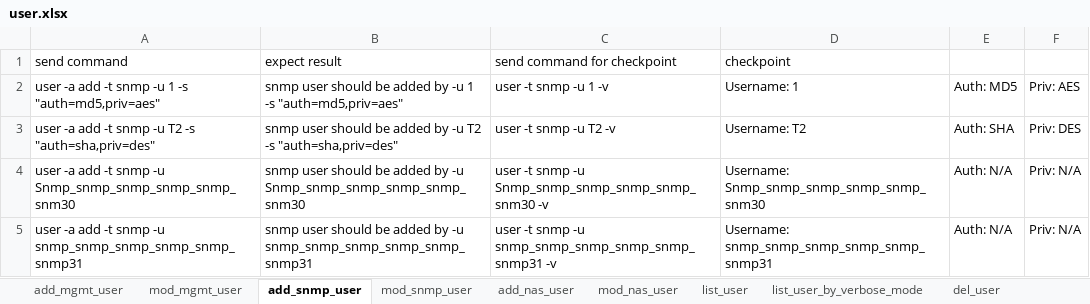
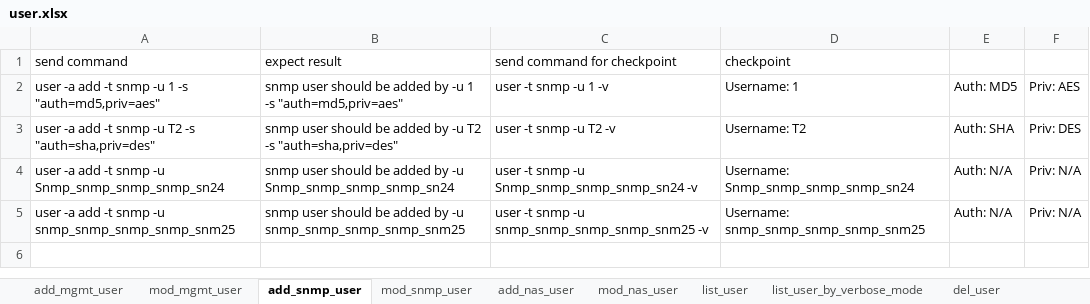
Before and after one commit to FengZiQ/cli, an Excel workbook: data/user.xlsx, sheet add_snmp_user, drawn as a sheet; values as stored, in another font and other column widths than the file's, no borders; the diff names each change by its address in the sheet, - before the commit and + after, or states it on an @@ line.

```diff
--- a/data/user.xlsx (sheet add_snmp_user)
+++ b/data/user.xlsx (sheet add_snmp_user)
-A4 (send command): …snmp -u Snmp_snmp_snmp_snmp_snmp_snm30
+A4 (send command): …snmp -u Snmp_snmp_snmp_snmp_sn24
-B4 (expect result): …by -u Snmp_snmp_snmp_snmp_snmp_snm30
+B4 (expect result): …by -u Snmp_snmp_snmp_snmp_sn24
-C4 (send command for checkpoint): …snmp -u Snmp_snmp_snmp_snmp_snmp_snm30 -v
+C4 (send command for checkpoint): …snmp -u Snmp_snmp_snmp_snmp_sn24 -v
-D4 (checkpoint): Username: Snmp_snmp_snmp_snmp_snmp_snm30
+D4 (checkpoint): Username: Snmp_snmp_snmp_snmp_sn24
-A5 (send command): …snmp -u snmp_snmp_snmp_snmp_snmp_snmp31
+A5 (send command): …snmp -u snmp_snmp_snmp_snmp_snm25
-B5 (expect result): …by -u snmp_snmp_snmp_snmp_snmp_snmp31
+B5 (expect result): …by -u snmp_snmp_snmp_snmp_snm25
-C5 (send command for checkpoint): …snmp -u snmp_snmp_snmp_snmp_snmp_snmp31 -v
+C5 (send command for checkpoint): …snmp -u snmp_snmp_snmp_snmp_snm25 -v
-D5 (checkpoint): Username: snmp_snmp_snmp_snmp_snmp_snmp31
+D5 (checkpoint): Username: snmp_snmp_snmp_snmp_snm25
```
Also changed, not shown: sheet add_nas_user, sheet add_mgmt_user, sheet invalid_setting_for_user, sheet mod_snmp_user, sheet missing_parameter_for_user, data/fc.xlsx, data/initiator.xlsx, 8 other files.
